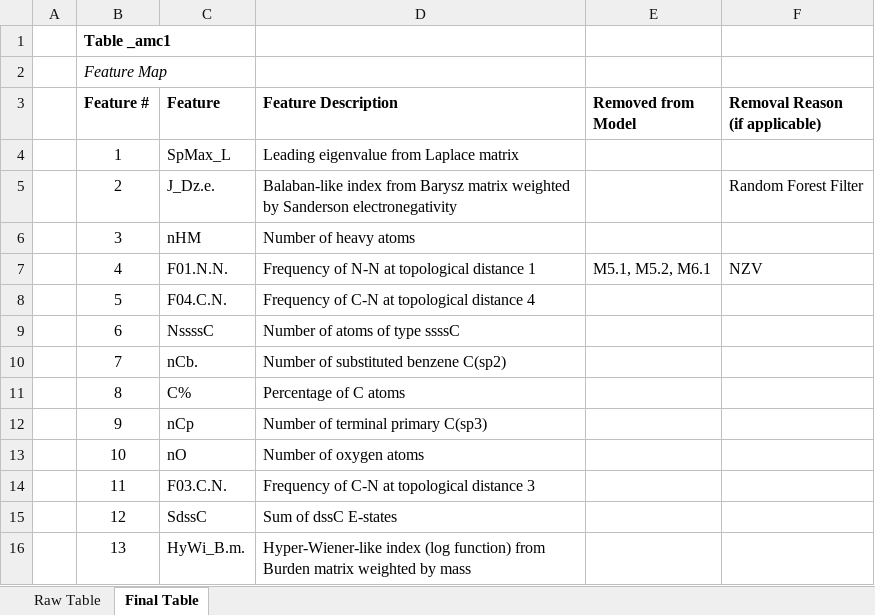
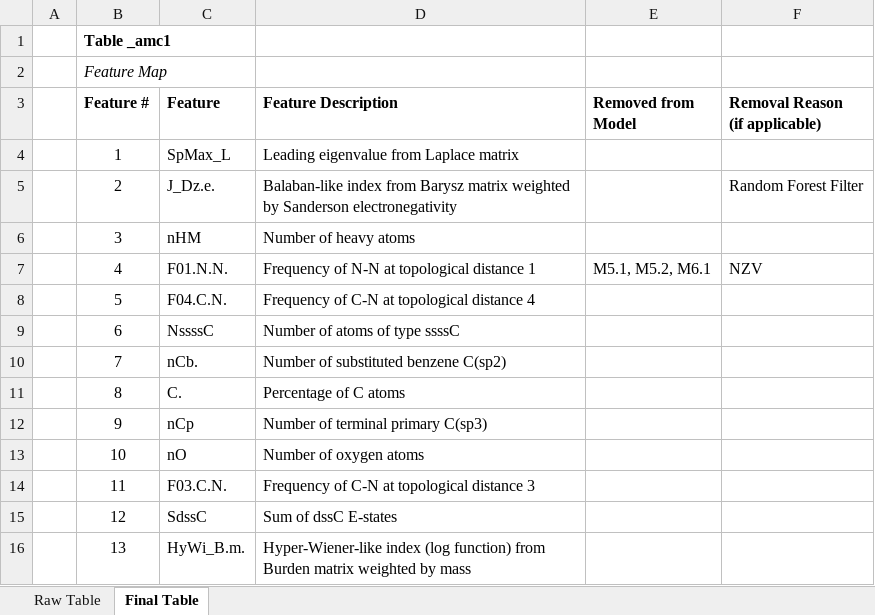
Before and after one commit to amcarr-ds/Chemical_biodegradability_proj, an Excel workbook: outputs/feature_map.xlsx, sheet Final Table, drawn as a sheet; only a part is shown; values as stored, in another font and other column widths than the file's, no borders; the diff names each change by its address in the sheet, - before the commit and + after, or states it on an @@ line.

```diff
--- a/outputs/feature_map.xlsx (sheet Final Table)
+++ b/outputs/feature_map.xlsx (sheet Final Table)
-C11 (Feature): C%
+C11 (Feature): C.
```
Also changed, not shown: outputs/demos_22-0620.xlsx, 14 other files.
